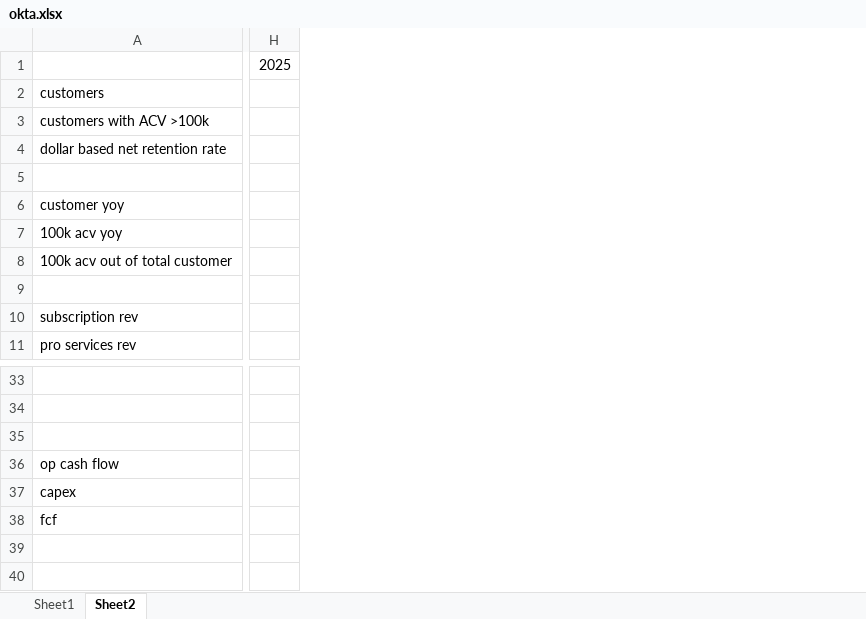
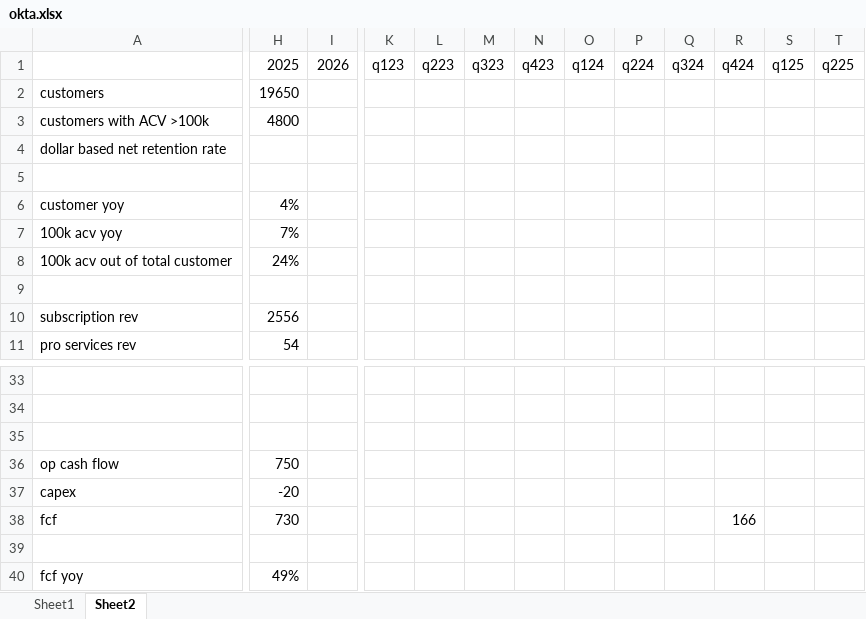
Before and after one commit to jacharles1/financialmodels, an Excel workbook: okta.xlsx, sheet Sheet2, drawn as a sheet; only a part is shown, gaps mark what is left out; values as stored, in another font and other column widths than the file's, no borders; charts and pictures not drawn; removed rows and columns are numbered as before the commit, all else as after; rows hold the shown columns only; the diff covers the shown part only; the diff names each change by its address in the sheet, - before the commit and + after, or states it on an @@ line.

```diff
--- a/okta.xlsx (sheet Sheet2)
+++ b/okta.xlsx (sheet Sheet2)
-column H, row 1: 2025
+column H, rows 1-11: 2025 | 19650 | 4800 |  |  | 4% | 7% | 24% |  | 2556 | 54; rows 36-38: 750 | -20 | 730
+column I, row 1: 2026
+column K, row 1: q123
+column L, row 1: q223
+column M, row 1: q323
+column N, row 1: q423
+column O, row 1: q124
+column P, row 1: q224
+column Q, row 1: q324
+column R, row 1: q424; row 38: 166
+column S, row 1: q125
+column T, row 1: q225
+row 39: (empty)
+row 40: fcf yoy | 49%
```
Also changed, not shown: 3 added columns and 6 edited cells elsewhere in this sheet, sheet Sheet1, charts or pictures, CRWD.xlsx, 1 other file.
